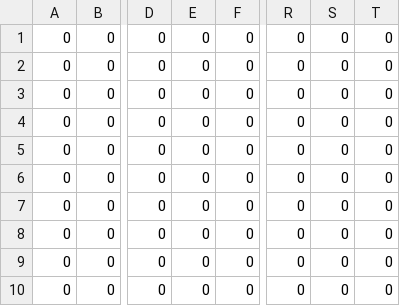
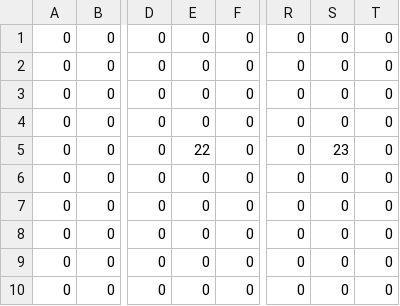
Before and after one commit to trudeHisa/workspace, a CSV file: hosihime/hosihime/mapdata/testmap.csv, drawn as a sheet; only a part is shown, gaps mark what is left out; the diff names each change by its address in the sheet, - before the commit and + after, or states it on an @@ line.

```diff
--- a/hosihime/hosihime/mapdata/testmap.csv
+++ b/hosihime/hosihime/mapdata/testmap.csv
-E5: 0
+E5: 22
-S5: 0
+S5: 23
```
Also changed, not shown: 13 other files.
